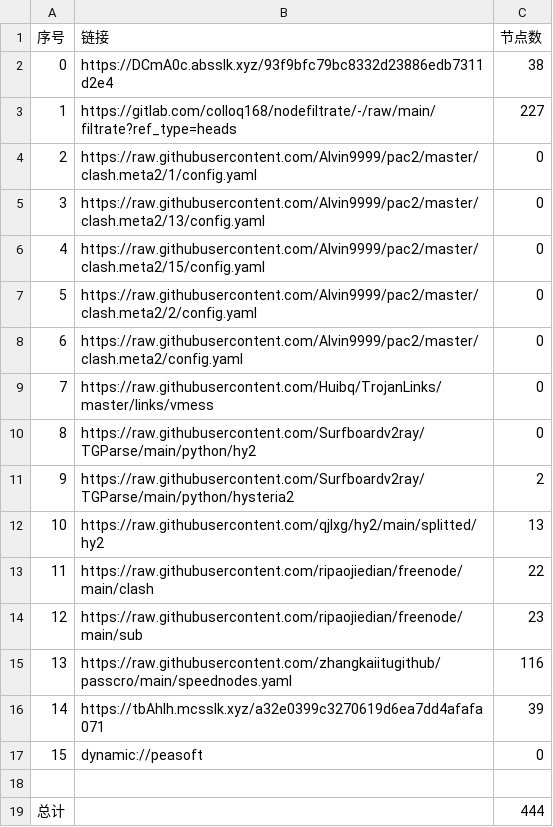
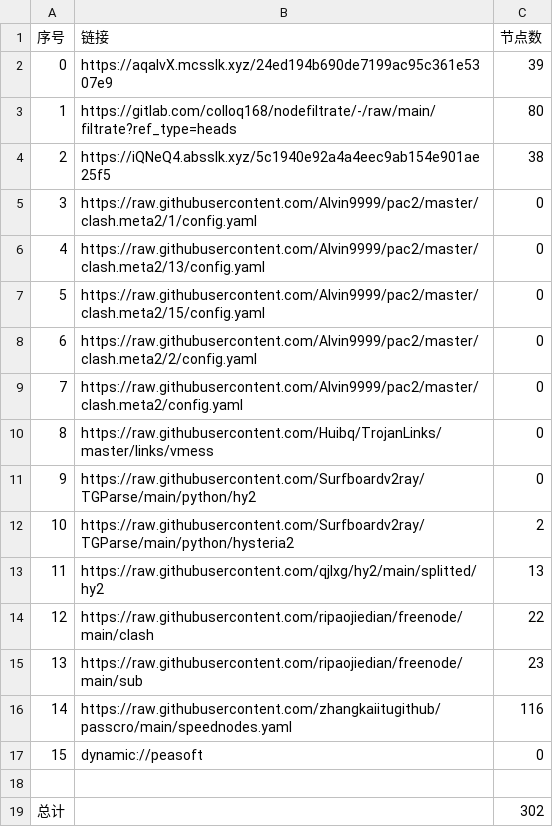
Before and after one commit to dreamMilk/AutoMergePublicNodes, a CSV file: list_result.csv, drawn as a sheet; removed rows and columns are numbered as before the commit, all else as after; the diff names each change by its address in the sheet, - before the commit and + after, or states it on an @@ line.

```diff
--- a/list_result.csv
+++ b/list_result.csv
-row 2: 0 | https://DCmA0c.absslk.xyz/93f9bfc79bc8332d23886edb7311d2e4 | 38
+row 2: 0 | https://aqalvX.mcsslk.xyz/24ed194b690de7199ac95c361e5307e9 | 39
-C3 (节点数): 227
+C3 (节点数): 80
+row 4: 2 | https://iQNeQ4.absslk.xyz/5c1940e92a4a4eec9ab154e901ae25f5 | 38
@@ column A (序号) renumbered between rows 5 and 16 @@
-row 16: 14 | https://tbAhlh.mcsslk.xyz/a32e0399c3270619d6ea7dd4afafa071 | 39
-C19 (节点数): 444
+C19 (节点数): 302
```
Also changed, not shown: 32 other files.
